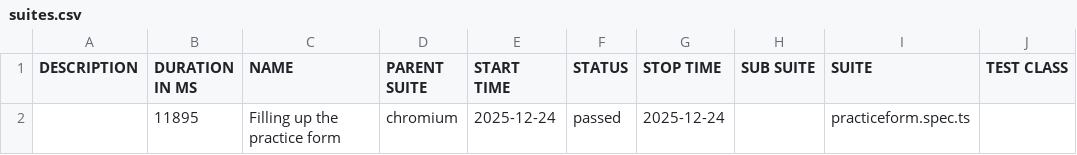
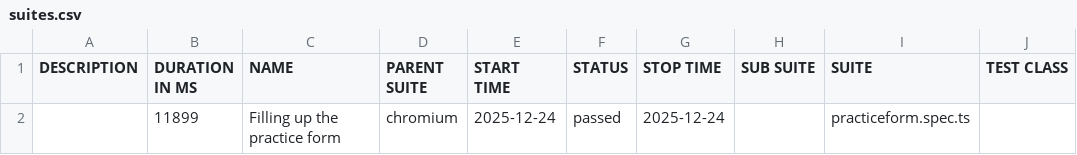
Before and after one commit to ronishahi333/Demoqa-Automation-Playwright, a CSV file: data/suites.csv, drawn as a sheet; only a part is shown; the diff names each change by its address in the sheet, - before the commit and + after, or states it on an @@ line.

```diff
--- a/data/suites.csv
+++ b/data/suites.csv
-B2 (DURATION IN MS): 11895
+B2 (DURATION IN MS): 11899
```
Also changed, not shown: 15 other files.
